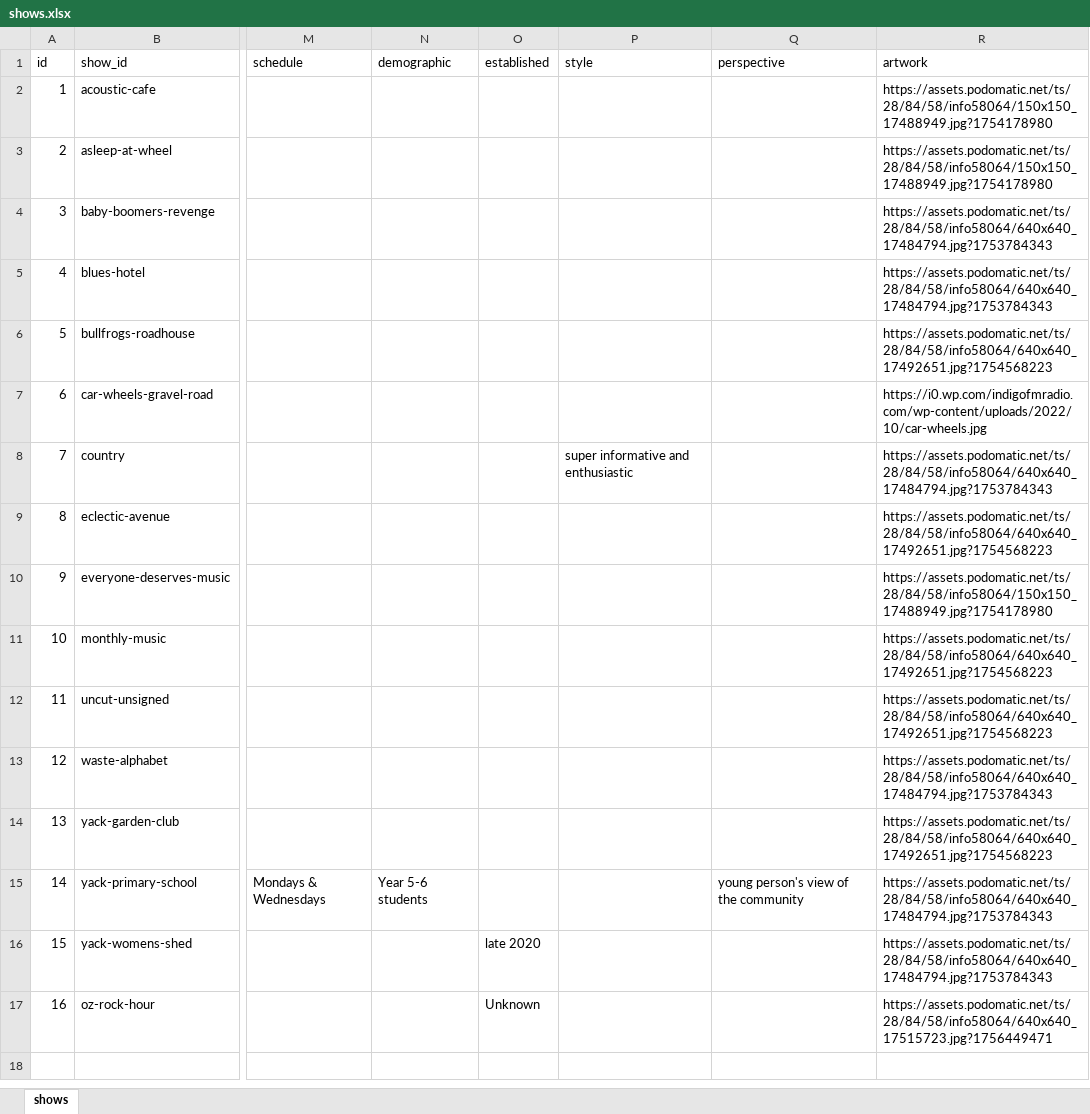
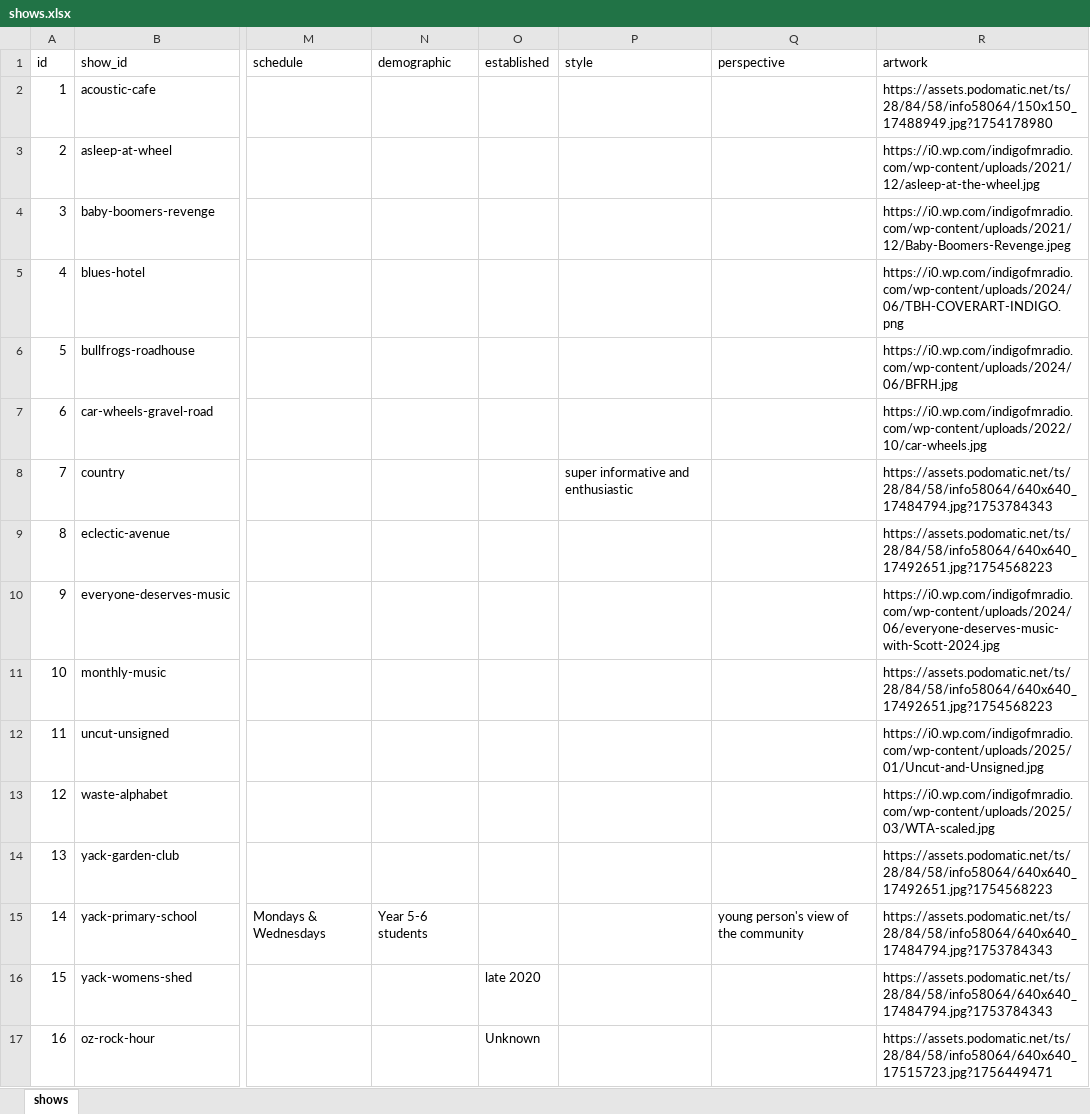
Before and after one commit to drewcydrew/indigo-radio, an Excel workbook: shows.xlsx, sheet shows, drawn as a sheet; only a part is shown, gaps mark what is left out; values as stored, in another font and other column widths than the file's, no borders; the diff names each change by its address in the sheet, - before the commit and + after, or states it on an @@ line.

```diff
--- a/shows.xlsx (sheet shows)
+++ b/shows.xlsx (sheet shows)
-R3 (artwork): https://assets.podomatic.net/ts/28/84/58/info58064/150x150_17488949.jpg?1754178980
+R3 (artwork): https://i0.wp.com/indigofmradio.com/wp-content/uploads/2021/12/asleep-at-the-wheel.jpg
-R4 (artwork): https://assets.podomatic.net/ts/28/84/58/info58064/640x640_17484794.jpg?1753784343
+R4 (artwork): https://i0.wp.com/indigofmradio.com/wp-content/uploads/2021/12/Baby-Boomers-Revenge.jpeg
-R5 (artwork): https://assets.podomatic.net/ts/28/84/58/info58064/640x640_17484794.jpg?1753784343
+R5 (artwork): https://i0.wp.com/indigofmradio.com/wp-content/uploads/2024/06/TBH-COVERART-INDIGO.png
-R6 (artwork): https://assets.podomatic.net/ts/28/84/58/info58064/640x640_17492651.jpg?1754568223
+R6 (artwork): https://i0.wp.com/indigofmradio.com/wp-content/uploads/2024/06/BFRH.jpg
-R10 (artwork): https://assets.podomatic.net/ts/28/84/58/info58064/150x150_17488949.jpg?1754178980
+R10 (artwork): https://i0.wp.com/indigofmradio.com/wp-content/uploads/2024/06/everyone-deserves-music-with-Scott-2024.jpg
-R12 (artwork): https://assets.podomatic.net/ts/28/84/58/info58064/640x640_17492651.jpg?1754568223
+R12 (artwork): https://i0.wp.com/indigofmradio.com/wp-content/uploads/2025/01/Uncut-and-Unsigned.jpg
-R13 (artwork): https://assets.podomatic.net/ts/28/84/58/info58064/640x640_17484794.jpg?1753784343
+R13 (artwork): https://i0.wp.com/indigofmradio.com/wp-content/uploads/2025/03/WTA-scaled.jpg
```
Also changed, not shown: programme.xlsx, 2 other files.
